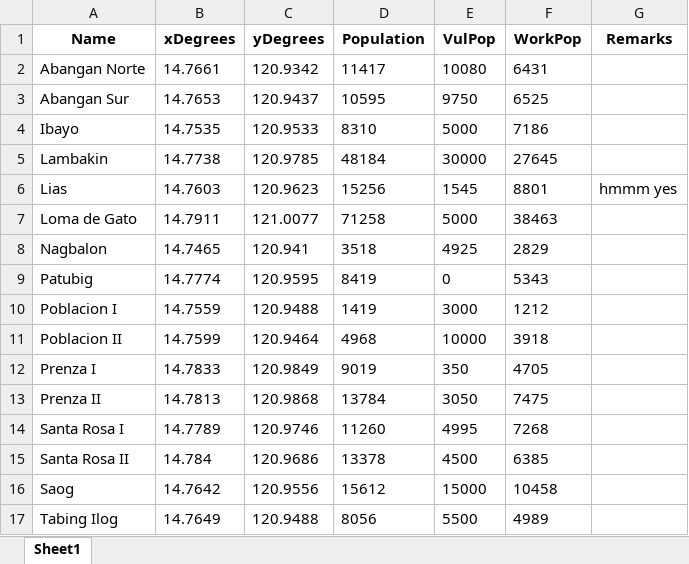
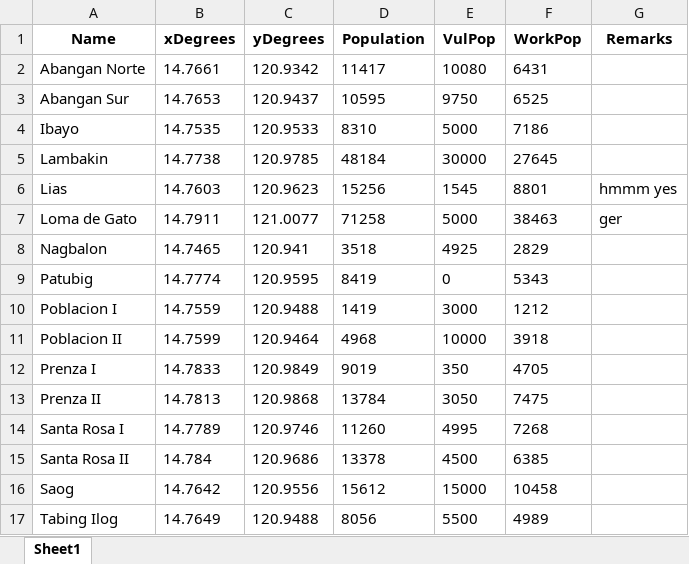
Before and after one commit to Lucianono/ShelterAlloc_Thesis, an Excel workbook: FE/commData.xlsx, sheet Sheet1, drawn as a sheet; values as stored, in another font and other column widths than the file's, no borders; the diff names each change by its address in the sheet, - before the commit and + after, or states it on an @@ line.

```diff
--- a/FE/commData.xlsx (sheet Sheet1)
+++ b/FE/commData.xlsx (sheet Sheet1)
-G7 (Remarks): (empty)
+G7 (Remarks): ger
```
Also changed, not shown: 2 other files.
